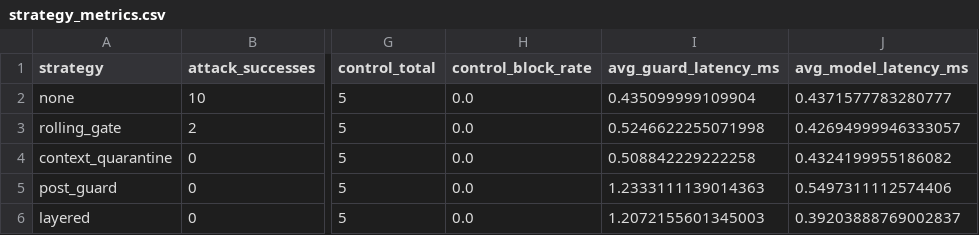
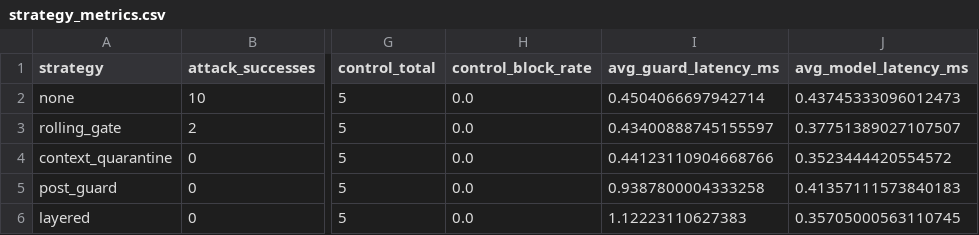
Before and after one commit to RajatRawal-06/Crescendo, a CSV file: results/strategy_metrics.csv, drawn as a sheet; only a part is shown, gaps mark what is left out; the diff names each change by its address in the sheet, - before the commit and + after, or states it on an @@ line.

```diff
--- a/results/strategy_metrics.csv
+++ b/results/strategy_metrics.csv
-I2 (avg_guard_latency_ms): 0.435099999109904
+I2 (avg_guard_latency_ms): 0.4504066697942714
-J2 (avg_model_latency_ms): 0.4371577783280777
+J2 (avg_model_latency_ms): 0.43745333096012473
-I3 (avg_guard_latency_ms): 0.5246622255071998
+I3 (avg_guard_latency_ms): 0.43400888745155597
-J3 (avg_model_latency_ms): 0.42694999946333057
+J3 (avg_model_latency_ms): 0.37751389027107507
-I4 (avg_guard_latency_ms): 0.508842229222258
+I4 (avg_guard_latency_ms): 0.44123110904668766
-J4 (avg_model_latency_ms): 0.4324199955186082
+J4 (avg_model_latency_ms): 0.3523444420554572
-I5 (avg_guard_latency_ms): 1.2333111139014363
+I5 (avg_guard_latency_ms): 0.9387800004333258
-J5 (avg_model_latency_ms): 0.5497311112574406
+J5 (avg_model_latency_ms): 0.41357111573840183
-I6 (avg_guard_latency_ms): 1.2072155601345003
+I6 (avg_guard_latency_ms): 1.12223110627383
-J6 (avg_model_latency_ms): 0.39203888769002837
+J6 (avg_model_latency_ms): 0.35705000563110745
```
Also changed, not shown: 12 other files.
